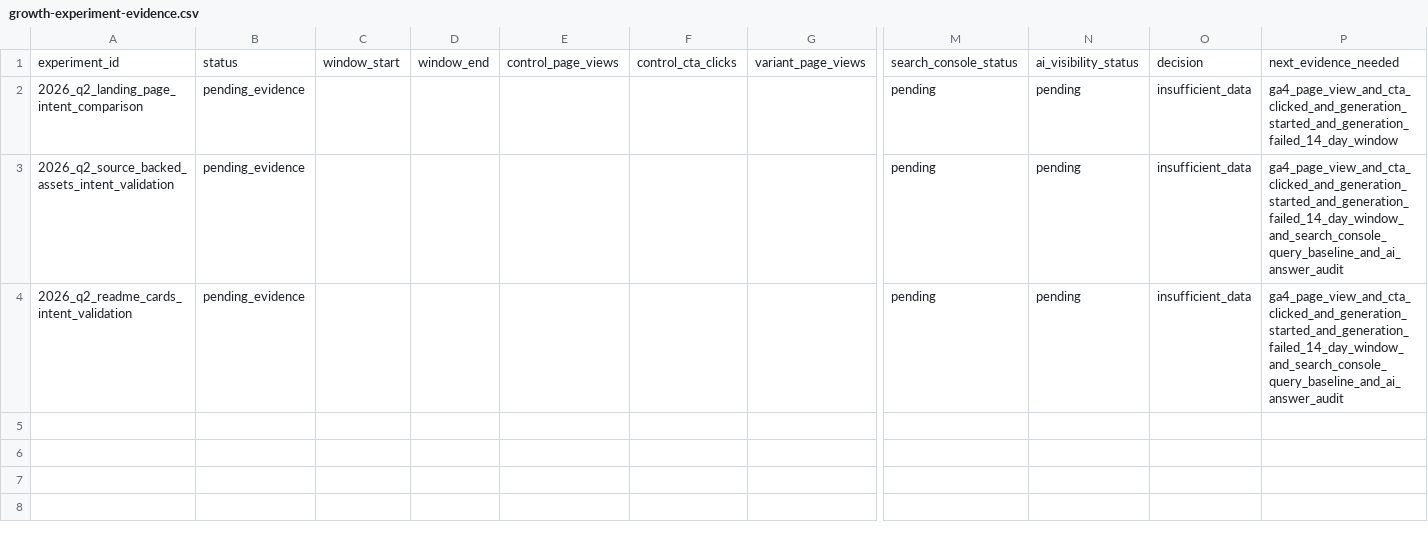
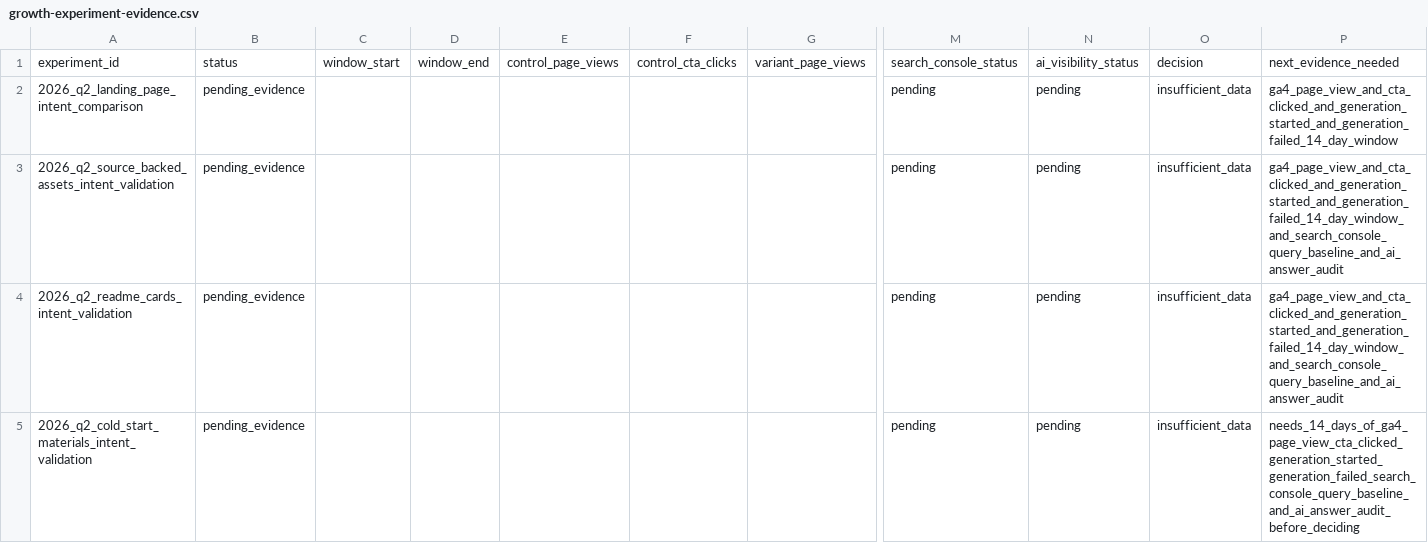
Before and after one commit to moose-lab/QuickFork, a CSV file: docs/marketing/data/growth-experiment-evidence.csv, drawn as a sheet; only a part is shown, gaps mark what is left out; rows hold the shown columns only; the diff names each change by its address in the sheet, - before the commit and + after, or states it on an @@ line.

```diff
--- a/docs/marketing/data/growth-experiment-evidence.csv
+++ b/docs/marketing/data/growth-experiment-evidence.csv
+row 5: 2026_q2_cold_start_materials_intent_validation | pending_evidence |  |  |  |  |  | pending | pending | insufficient_data | needs_14_days_of_ga4_page_view_cta_clicked_generation_started_generation_failed_search_console_query_baseline_and_ai_answer_audit_before_deciding
```
Also changed, not shown: docs/marketing/data/growth-experiment-registry.csv, docs/marketing/data/search-ai-baseline-prompts.csv, 16 other files.
